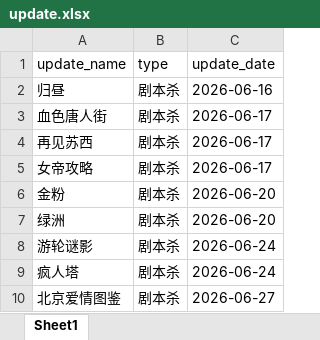
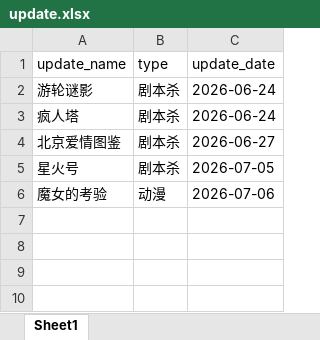
Before and after one commit to weiyingjun122/quark-dynamic, an Excel workbook: update.xlsx, sheet Sheet1, drawn as a sheet; values as stored, in another font and other column widths than the file's, no borders; removed rows and columns are numbered as before the commit, all else as after; the diff names each change by its address in the sheet, - before the commit and + after, or states it on an @@ line.

```diff
--- a/update.xlsx (sheet Sheet1)
+++ b/update.xlsx (sheet Sheet1)
-row 2: 归昼 | 剧本杀 | 2026-06-16
-row 3: 血色唐人街 | 剧本杀 | 2026-06-17
-row 4: 再见苏西 | 剧本杀 | 2026-06-17
-row 5: 女帝攻略 | 剧本杀 | 2026-06-17
-row 6: 金粉 | 剧本杀 | 2026-06-20
-row 7: 绿洲 | 剧本杀 | 2026-06-20
+row 5: 星火号 | 剧本杀 | 2026-07-05
+row 6: 魔女的考验 | 动漫 | 2026-07-06
```
Also changed, not shown: resources.xlsx, 1 other file.
